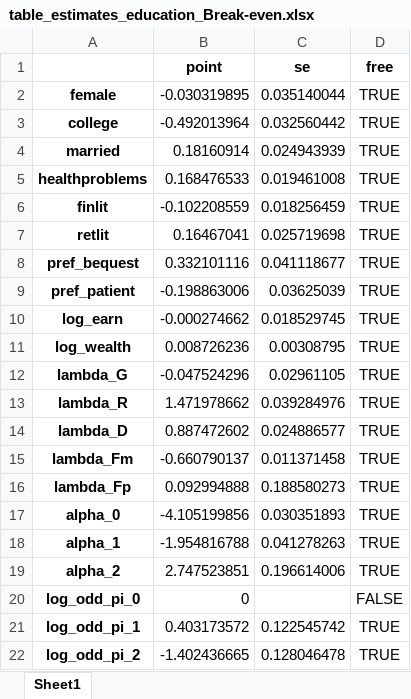
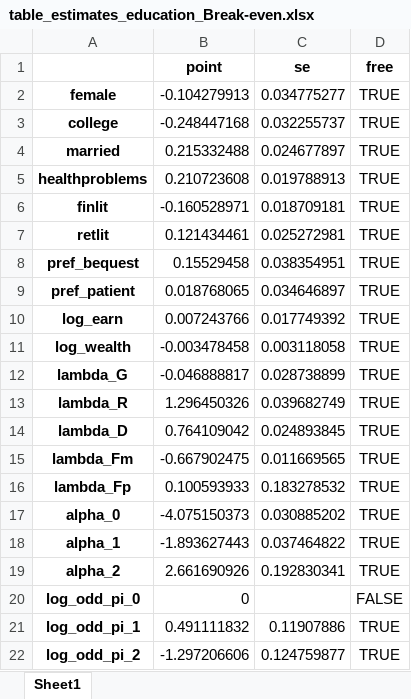
Before and after one commit to pcmichaud/claiming_py, an Excel workbook: output/table_estimates_education_Break-even.xlsx, sheet Sheet1, drawn as a sheet; values as stored, in another font and other column widths than the file's, no borders; the diff names each change by its address in the sheet, - before the commit and + after, or states it on an @@ line.

```diff
--- a/output/table_estimates_education_Break-even.xlsx (sheet Sheet1)
+++ b/output/table_estimates_education_Break-even.xlsx (sheet Sheet1)
-B2 (point): -0.030319895
+B2 (point): -0.104279913
-C2 (se): 0.035140044
+C2 (se): 0.034775277
-B3 (point): -0.492013964
+B3 (point): -0.248447168
-C3 (se): 0.032560442
+C3 (se): 0.032255737
-B4 (point): 0.18160914
+B4 (point): 0.215332488
-C4 (se): 0.024943939
+C4 (se): 0.024677897
-B5 (point): 0.168476533
+B5 (point): 0.210723608
-C5 (se): 0.019461008
+C5 (se): 0.019788913
-B6 (point): -0.102208559
+B6 (point): -0.160528971
-C6 (se): 0.018256459
+C6 (se): 0.018709181
-B7 (point): 0.16467041
+B7 (point): 0.121434461
-C7 (se): 0.025719698
+C7 (se): 0.025272981
-B8 (point): 0.332101116
+B8 (point): 0.15529458
-C8 (se): 0.041118677
+C8 (se): 0.038354951
-B9 (point): -0.198863006
+B9 (point): 0.018768065
-C9 (se): 0.03625039
+C9 (se): 0.034646897
-B10 (point): -0.000274662
+B10 (point): 0.007243766
-C10 (se): 0.018529745
+C10 (se): 0.017749392
-B11 (point): 0.008726236
+B11 (point): -0.003478458
-C11 (se): 0.00308795
+C11 (se): 0.003118058
-B12 (point): -0.047524296
+B12 (point): -0.046888817
-C12 (se): 0.02961105
+C12 (se): 0.028738899
-B13 (point): 1.471978662
+B13 (point): 1.296450326
-C13 (se): 0.039284976
+C13 (se): 0.039682749
-B14 (point): 0.887472602
+B14 (point): 0.764109042
-C14 (se): 0.024886577
+C14 (se): 0.024893845
-B15 (point): -0.660790137
+B15 (point): -0.667902475
-C15 (se): 0.011371458
+C15 (se): 0.011669565
-B16 (point): 0.092994888
+B16 (point): 0.100593933
-C16 (se): 0.188580273
+C16 (se): 0.183278532
-B17 (point): -4.105199856
+B17 (point): -4.075150373
-C17 (se): 0.030351893
+C17 (se): 0.030885202
-B18 (point): -1.954816788
+B18 (point): -1.893627443
-C18 (se): 0.041278263
+C18 (se): 0.037464822
-B19 (point): 2.747523851
+B19 (point): 2.661690926
-C19 (se): 0.196614006
+C19 (se): 0.192830341
-B21 (point): 0.403173572
+B21 (point): 0.491111832
-C21 (se): 0.122545742
+C21 (se): 0.11907886
-B22 (point): -1.402436665
+B22 (point): -1.297206606
-C22 (se): 0.128046478
+C22 (se): 0.124759877
```
Also changed, not shown: output/table_estimates_education_Control.xlsx, output/table_estimates_education_Insurance.xlsx, 24 other files.
